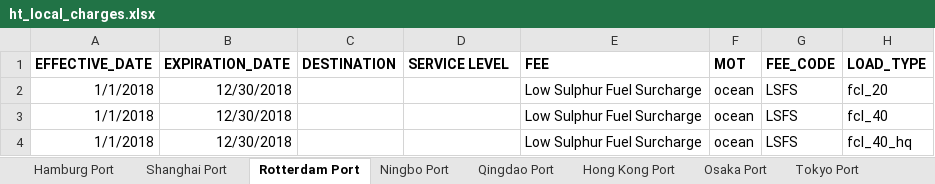
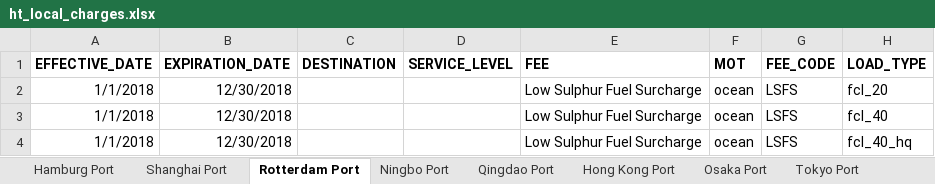
Before and after one commit to romikoops/polaris_clone, an Excel workbook: db/dummydata/ht_local_charges.xlsx, sheet Rotterdam Port, drawn as a sheet; only a part is shown; values as stored, in another font and other column widths than the file's, no borders; charts and pictures not drawn; the diff names each change by its address in the sheet, - before the commit and + after, or states it on an @@ line.

```diff
--- a/db/dummydata/ht_local_charges.xlsx (sheet Rotterdam Port)
+++ b/db/dummydata/ht_local_charges.xlsx (sheet Rotterdam Port)
-D1: SERVICE LEVEL
+D1: SERVICE_LEVEL
```
Also changed, not shown: sheet Shanghai Port, sheet Ningbo Port, sheet Qingdao Port, sheet Hong Kong Port, sheet Osaka Port, sheet Tokyo Port, 6 more sheets, db/dummydata/ez_local_charges.xlsx, db/dummydata/gc_local_charges.xlsx, 10 other files.
